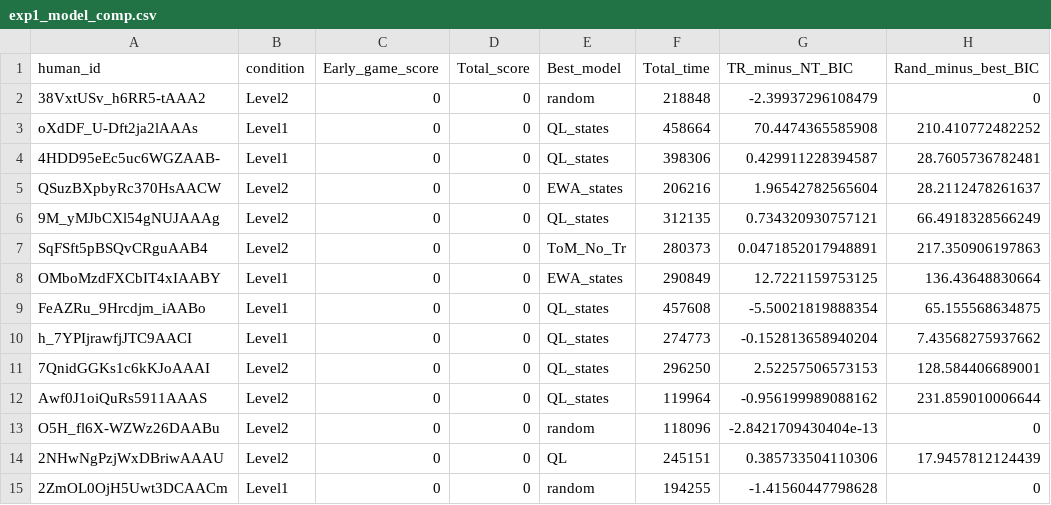
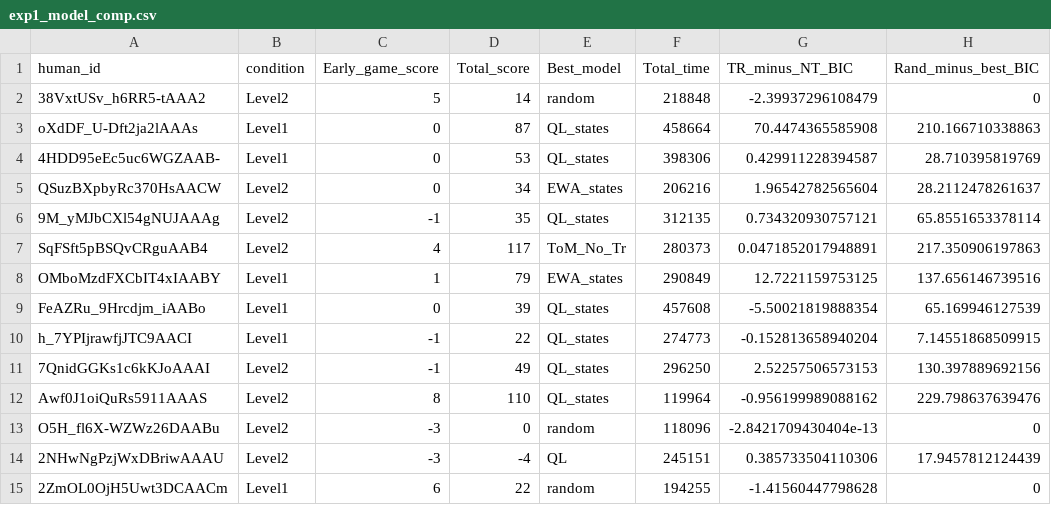
Before and after one commit to ismailg/comp_model_RPS, a CSV file: exp1_model_comp.csv, drawn as a sheet; only a part is shown; the diff covers the shown part only.

```diff
--- a/exp1_model_comp.csv
+++ b/exp1_model_comp.csv
@@ -1,15 +1,15 @@
 "human_id","condition","Early_game_score","Total_score","Best_model","Total_time","TR_minus_NT_BIC","Rand_minus_best_BIC"
-"38VxtUSv_h6RR5-tAAA2","Level2",0,0,"random",218848,-2.39937296108479,0
-"oXdDF_U-Dft2ja2lAAAs","Level1",0,0,"QL_states",458664,70.4474365585908,210.410772482252
-"4HDD95eEc5uc6WGZAAB-","Level1",0,0,"QL_states",398306,0.429911228394587,28.7605736782481
-"QSuzBXpbyRc370HsAACW","Level2",0,0,"EWA_states",206216,1.96542782565604,28.2112478261637
-"9M_yMJbCXl54gNUJAAAg","Level2",0,0,"QL_states",312135,0.734320930757121,66.4918328566249
-"SqFSft5pBSQvCRguAAB4","Level2",0,0,"ToM_No_Tr",280373,0.0471852017948891,217.350906197863
-"OMboMzdFXCbIT4xIAABY","Level1",0,0,"EWA_states",290849,12.7221159753125,136.43648830664
-"FeAZRu_9Hrcdjm_iAABo","Level1",0,0,"QL_states",457608,-5.50021819888354,65.155568634875
-"h_7YPIjrawfjJTC9AACI","Level1",0,0,"QL_states",274773,-0.152813658940204,7.43568275937662
-"7QnidGGKs1c6kKJoAAAI","Level2",0,0,"QL_states",296250,2.52257506573153,128.584406689001
-"Awf0J1oiQuRs5911AAAS","Level2",0,0,"QL_states",119964,-0.956199989088162,231.859010006644
-"O5H_fl6X-WZWz26DAABu","Level2",0,0,"random",118096,-2.8421709430404e-13,0
-"2NHwNgPzjWxDBriwAAAU","Level2",0,0,"QL",245151,0.385733504110306,17.9457812124439
-"2ZmOL0OjH5Uwt3DCAACm","Level1",0,0,"random",194255,-1.41560447798628,0
+"38VxtUSv_h6RR5-tAAA2","Level2",5,14,"random",218848,-2.39937296108479,0
+"oXdDF_U-Dft2ja2lAAAs","Level1",0,87,"QL_states",458664,70.4474365585908,210.166710338863
+"4HDD95eEc5uc6WGZAAB-","Level1",0,53,"QL_states",398306,0.429911228394587,28.710395819769
+"QSuzBXpbyRc370HsAACW","Level2",0,34,"EWA_states",206216,1.96542782565604,28.2112478261637
+"9M_yMJbCXl54gNUJAAAg","Level2",-1,35,"QL_states",312135,0.734320930757121,65.8551653378114
+"SqFSft5pBSQvCRguAAB4","Level2",4,117,"ToM_No_Tr",280373,0.0471852017948891,217.350906197863
+"OMboMzdFXCbIT4xIAABY","Level1",1,79,"EWA_states",290849,12.7221159753125,137.656146739516
+"FeAZRu_9Hrcdjm_iAABo","Level1",0,39,"QL_states",457608,-5.50021819888354,65.169946127539
+"h_7YPIjrawfjJTC9AACI","Level1",-1,22,"QL_states",274773,-0.152813658940204,7.14551868509915
+"7QnidGGKs1c6kKJoAAAI","Level2",-1,49,"QL_states",296250,2.52257506573153,130.397889692156
+"Awf0J1oiQuRs5911AAAS","Level2",8,110,"QL_states",119964,-0.956199989088162,229.798637639476
+"O5H_fl6X-WZWz26DAABu","Level2",-3,0,"random",118096,-2.8421709430404e-13,0
+"2NHwNgPzjWxDBriwAAAU","Level2",-3,-4,"QL",245151,0.385733504110306,17.9457812124439
+"2ZmOL0OjH5Uwt3DCAACm","Level1",6,22,"random",194255,-1.41560447798628,0
```
Also changed, not shown: 102 edited cells elsewhere in this file, All_results.csv, 26 other files.
